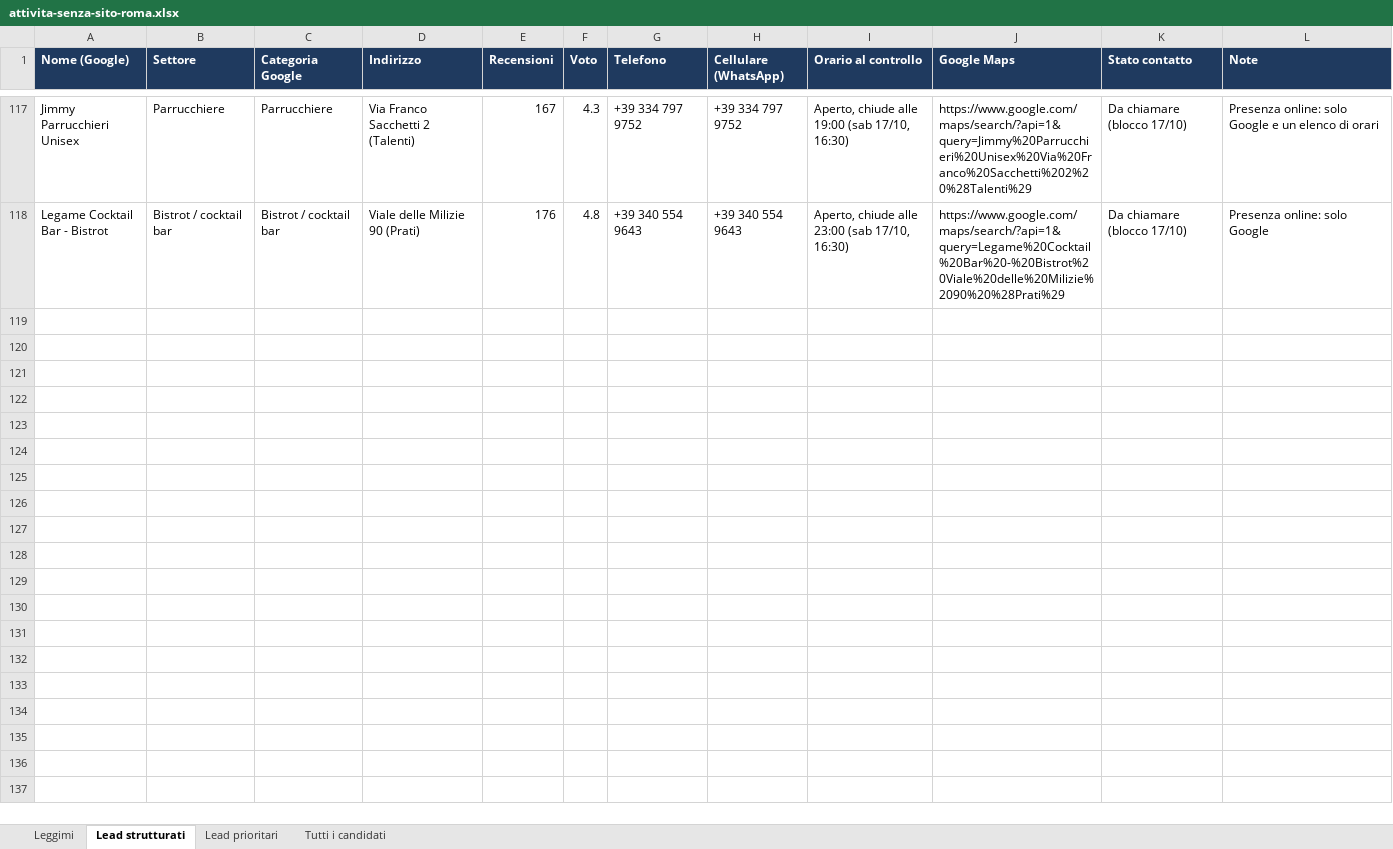
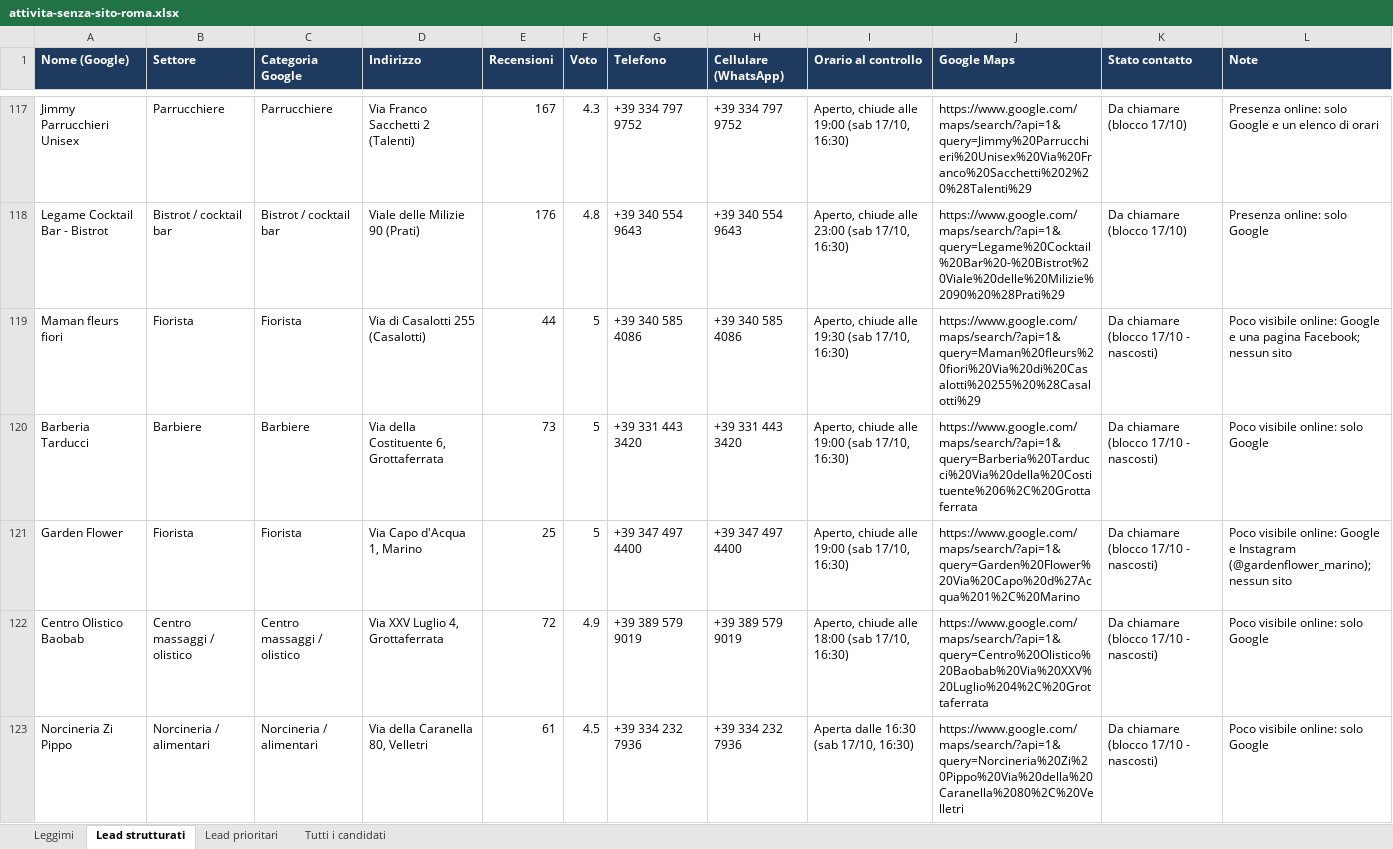
Before and after one commit to mattiaaquiri08-cloud/claude-mattia, an Excel workbook: lead/attivita-senza-sito-roma.xlsx, sheet Lead strutturati, drawn as a sheet; only a part is shown, gaps mark what is left out; values as stored, in another font and other column widths than the file's, no borders; the diff covers the shown part only; the diff names each change by its address in the sheet, - before the commit and + after, or states it on an @@ line.

```diff
--- a/lead/attivita-senza-sito-roma.xlsx (sheet Lead strutturati)
+++ b/lead/attivita-senza-sito-roma.xlsx (sheet Lead strutturati)
+row 119: Maman fleurs fiori | Fiorista | Fiorista | Via di Casalotti 255 (Casalotti) | 44 | 5 | +39 340 585 4086 | +39 340 585 4086 | Aperto, chiude alle 19:30 (sab 17/10, 16:30) | https://www.google.com/maps/search/?api=1&query=Maman%20fleurs%20fiori%20Via%20di%20Casalotti%20255%20%28Casalotti%29 | Da chiamare (blocco 17/10 - nascosti) | Poco visibile online: Google e una pagina Facebook; nessun sito
+row 120: Barberia Tarducci | Barbiere | Barbiere | Via della Costituente 6, Grottaferrata | 73 | 5 | +39 331 443 3420 | +39 331 443 3420 | Aperto, chiude alle 19:00 (sab 17/10, 16:30) | https://www.google.com/maps/search/?api=1&query=Barberia%20Tarducci%20Via%20della%20Costituente%206%2C%20Grottaferrata | Da chiamare (blocco 17/10 - nascosti) | Poco visibile online: solo Google
+row 121: Garden Flower | Fiorista | Fiorista | Via Capo d'Acqua 1, Marino | 25 | 5 | +39 347 497 4400 | +39 347 497 4400 | Aperto, chiude alle 19:00 (sab 17/10, 16:30) | https://www.google.com/maps/search/?api=1&query=Garden%20Flower%20Via%20Capo%20d%27Acqua%201%2C%20Marino | Da chiamare (blocco 17/10 - nascosti) | Poco visibile online: Google e Instagram (@gardenflower_marino); nessun sito
+row 122: Centro Olistico Baobab | Centro massaggi / olistico | Centro massaggi / olistico | Via XXV Luglio 4, Grottaferrata | 72 | 4.9 | +39 389 579 9019 | +39 389 579 9019 | Aperto, chiude alle 18:00 (sab 17/10, 16:30) | https://www.google.com/maps/search/?api=1&query=Centro%20Olistico%20Baobab%20Via%20XXV%20Luglio%204%2C%20Grottaferrata | Da chiamare (blocco 17/10 - nascosti) | Poco visibile online: solo Google
+row 123: Norcineria Zi Pippo | Norcineria / alimentari | Norcineria / alimentari | Via della Caranella 80, Velletri | 61 | 4.5 | +39 334 232 7936 | +39 334 232 7936 | Aperta dalle 16:30 (sab 17/10, 16:30) | https://www.google.com/maps/search/?api=1&query=Norcineria%20Zi%20Pippo%20Via%20della%20Caranella%2080%2C%20Velletri | Da chiamare (blocco 17/10 - nascosti) | Poco visibile online: solo Google
```
Also changed, not shown: 5 added rows elsewhere in this sheet, 1 other file.
